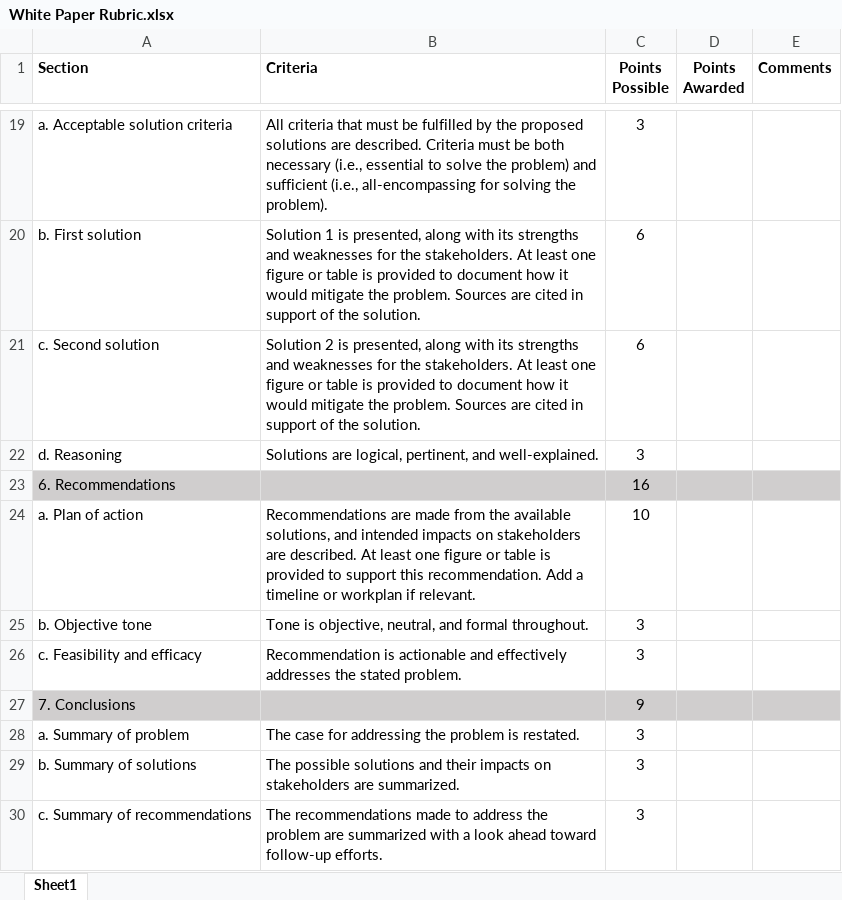
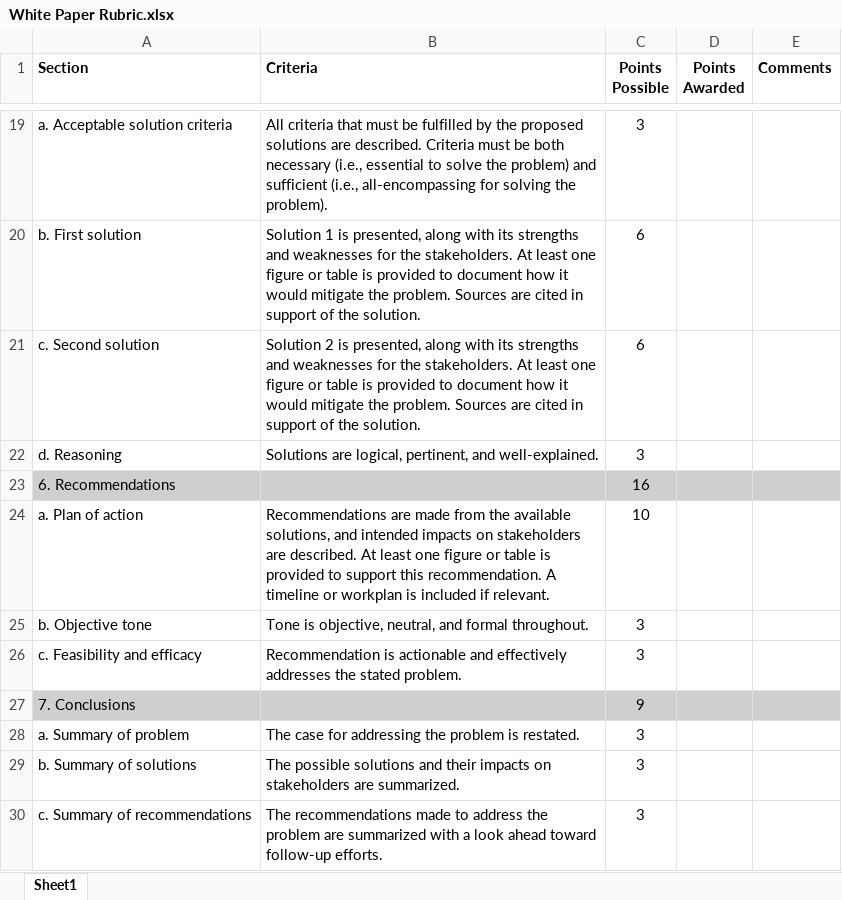
Before and after one commit to watsonjr/Analytical_Workflows_Fall2025, an Excel workbook: Module 4/Week 10/White Paper Rubric.xlsx, sheet Sheet1, drawn as a sheet; only a part is shown, gaps mark what is left out; values as stored, in another font and other column widths than the file's, no borders; the diff names each change by its address in the sheet, - before the commit and + after, or states it on an @@ line.

Commit message:
Update slides and rubric

```diff
--- a/Module 4/Week 10/White Paper Rubric.xlsx (sheet Sheet1)
+++ b/Module 4/Week 10/White Paper Rubric.xlsx (sheet Sheet1)
-B24 (Criteria): …this recommendation. Add a timeline or workplan if relevant.
+B24 (Criteria): …this recommendation. A timeline or workplan is included if relevant.
```
Also changed, not shown: 1 other file.
